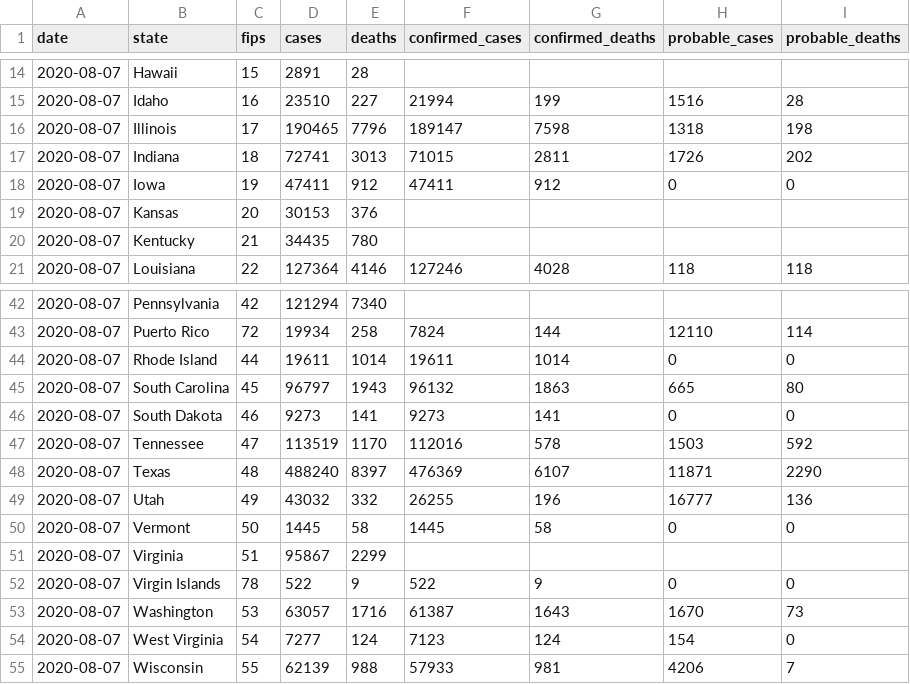
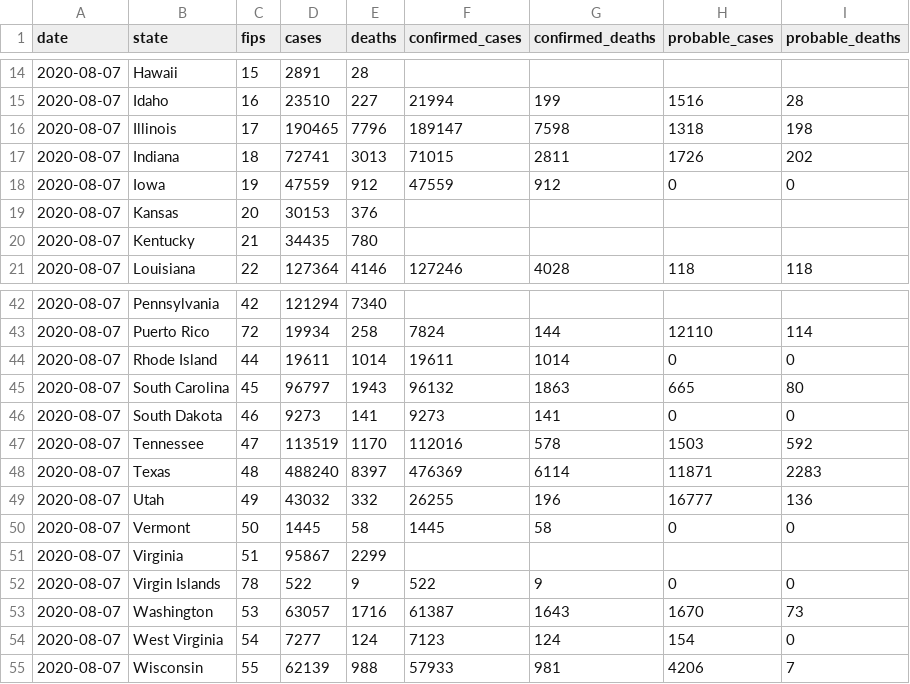
Before and after one commit to jamesewoo/covid-19-data, a CSV file: live/us-states.csv, drawn as a sheet; only a part is shown, gaps mark what is left out.

```diff
--- a/live/us-states.csv
+++ b/live/us-states.csv
@@ -17,3 +17,3 @@ date,state,fips,cases,deaths,confirmed_cases,confirmed_deaths,probable_cases,pro
 2020-08-07,Indiana,18,72741,3013,71015,2811,1726,202
-2020-08-07,Iowa,19,47411,912,47411,912,0,0
+2020-08-07,Iowa,19,47559,912,47559,912,0,0
 2020-08-07,Kansas,20,30153,376,,,,
@@ -47,3 +47,3 @@ date,state,fips,cases,deaths,confirmed_cases,confirmed_deaths,probable_cases,pro
 2020-08-07,Tennessee,47,113519,1170,112016,578,1503,592
-2020-08-07,Texas,48,488240,8397,476369,6107,11871,2290
+2020-08-07,Texas,48,488240,8397,476369,6114,11871,2283
 2020-08-07,Utah,49,43032,332,26255,196,16777,136
```
Also changed, not shown: live/us-counties.csv, us-states.csv, 2 other files.
